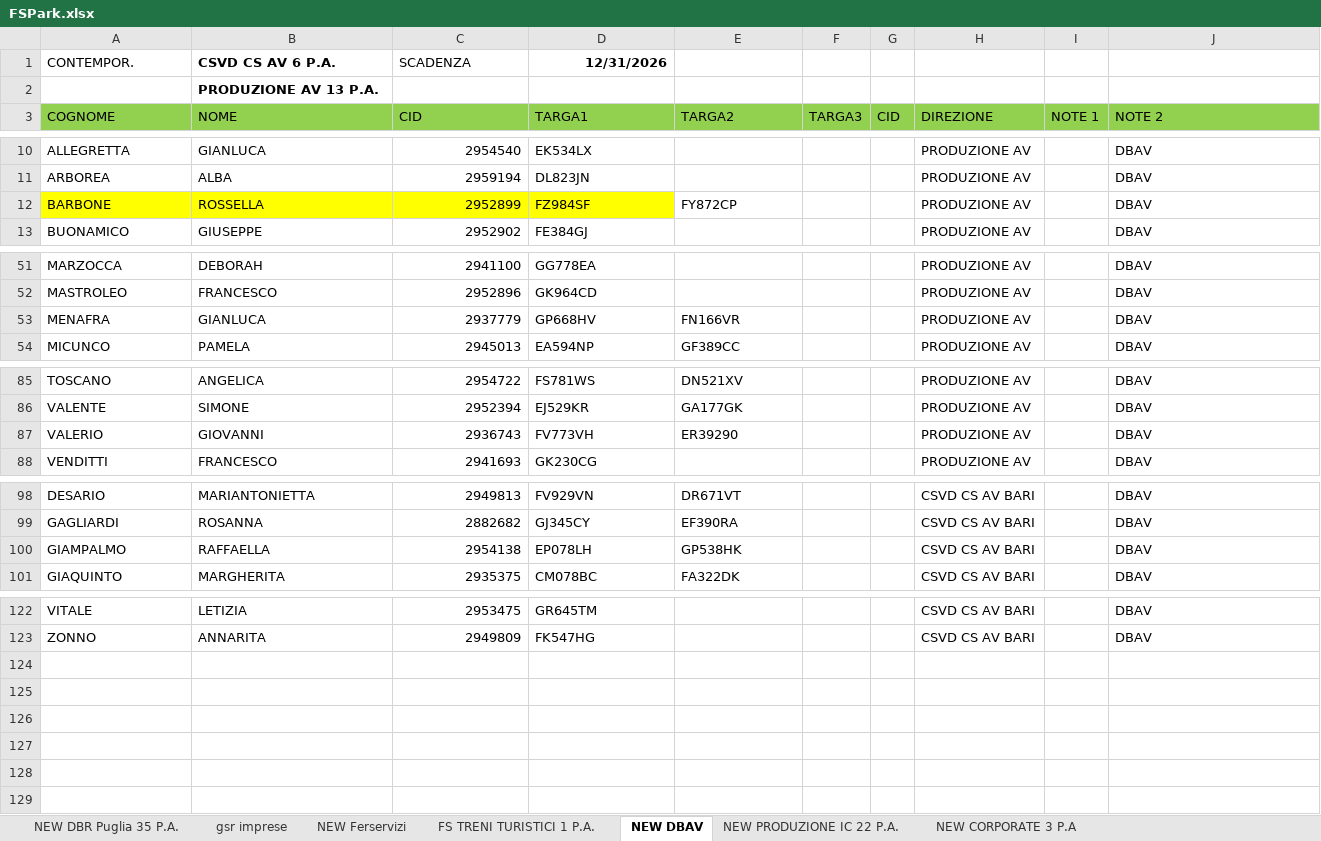
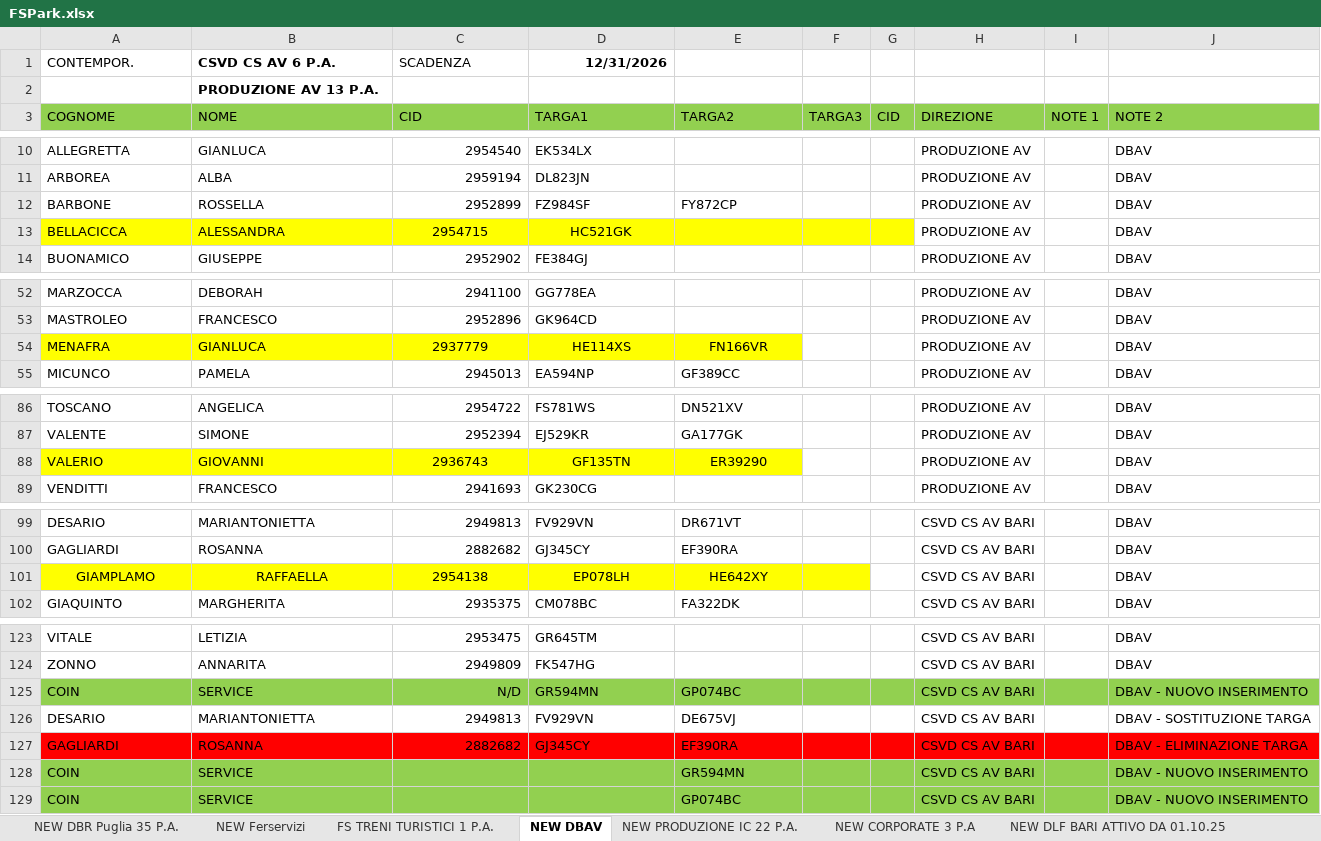
Before and after one commit to alexdavy75/targhe, an Excel workbook: FSPark.xlsx, sheet NEW DBAV, drawn as a sheet; only a part is shown, gaps mark what is left out; values as stored, in another font and other column widths than the file's, no borders; conditional formats not drawn; addresses are those after the commit; the diff names each change by its address in the sheet, - before the commit and + after, or states it on an @@ line.

```diff
--- a/FSPark.xlsx (sheet NEW DBAV)
+++ b/FSPark.xlsx (sheet NEW DBAV)
-sheet tab: gsr imprese
-A12:D12 fill: #FFFF00
+A12:D12 fill: none
+row 13: BELLACICCA | ALESSANDRA | 2954715 | HC521GK |  |  |  | PRODUZIONE AV |  | DBAV
-A54:E54 fill: none
+A54:E54 fill: #FFFF00
-C54 alignment: right
+C54 alignment: center
-D54 (TARGA1): GP668HV
+D54 (TARGA1): HE114XS
-D54:E54 alignment: left
+D54:E54 alignment: center
-A88:E88 fill: none
+A88:E88 fill: #FFFF00
-C88 alignment: right
+C88 alignment: center
-D88 (TARGA1): FV773VH
+D88 (TARGA1): GF135TN
-D88:E88 alignment: left
+D88:E88 alignment: center
-A101 (COGNOME): GIAMPALMO
+A101 (COGNOME): GIAMPLAMO
-A101:F101 fill: none
+A101:F101 fill: #FFFF00
-A101:B101 alignment: left
+A101:B101 alignment: center
-C101 alignment: right
+C101 alignment: center
-D101:E101 alignment: left
+D101:E101 alignment: center
-E101 (TARGA2): GP538HK
+E101 (TARGA2): HE642XY
+row 125: COIN | SERVICE | N/D | GR594MN | GP074BC |  |  | CSVD CS AV BARI |  | DBAV - NUOVO INSERIMENTO
+row 126: DESARIO | MARIANTONIETTA | 2949813 | FV929VN | DE675VJ |  |  | CSVD CS AV BARI |  | DBAV - SOSTITUZIONE TARGA
+row 127: GAGLIARDI | ROSANNA | 2882682 | GJ345CY | EF390RA |  |  | CSVD CS AV BARI |  | DBAV - ELIMINAZIONE TARGA
+row 128: COIN | SERVICE |  |  | GR594MN |  |  | CSVD CS AV BARI |  | DBAV - NUOVO INSERIMENTO
+row 129: COIN | SERVICE |  |  | GP074BC |  |  | CSVD CS AV BARI |  | DBAV - NUOVO INSERIMENTO
```
Also changed, not shown: sheet NEW Ferservizi, sheet NEW PRODUZIONE IC 22 P.A., sheet NEW RFI, sheet NEW Anchecinema (carico scarico, sheet NEW DBR Puglia 35 P.A., other sheet tabs.
